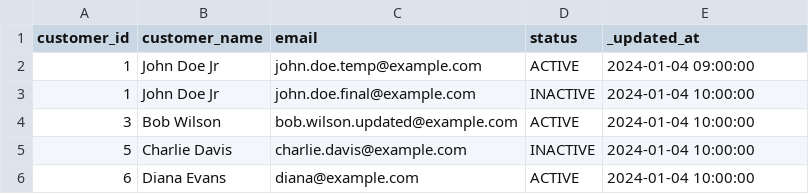
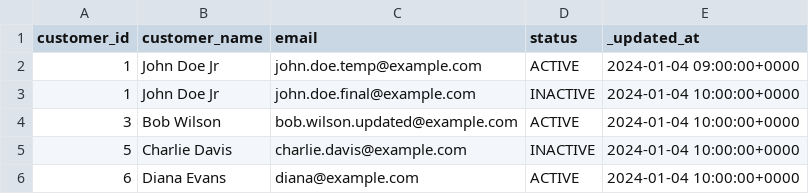
Before and after one commit to henryupton/dbt_snowflake_incremental_scd2, a CSV file: integration_tests/seeds/customers_raw_4.csv, drawn as a sheet.

```diff
--- a/integration_tests/seeds/customers_raw_4.csv
+++ b/integration_tests/seeds/customers_raw_4.csv
@@ -1,6 +1,6 @@
 customer_id,customer_name,email,status,_updated_at
-1,John Doe Jr,john.doe.temp@example.com,ACTIVE,2024-01-04 09:00:00
-1,John Doe Jr,john.doe.final@example.com,INACTIVE,2024-01-04 10:00:00
-3,Bob Wilson,bob.wilson.updated@example.com,ACTIVE,2024-01-04 10:00:00
-5,Charlie Davis,charlie.davis@example.com,INACTIVE,2024-01-04 10:00:00
-6,Diana Evans,diana@example.com,ACTIVE,2024-01-04 10:00:00
+1,John Doe Jr,john.doe.temp@example.com,ACTIVE,2024-01-04 09:00:00+0000
+1,John Doe Jr,john.doe.final@example.com,INACTIVE,2024-01-04 10:00:00+0000
+3,Bob Wilson,bob.wilson.updated@example.com,ACTIVE,2024-01-04 10:00:00+0000
+5,Charlie Davis,charlie.davis@example.com,INACTIVE,2024-01-04 10:00:00+0000
+6,Diana Evans,diana@example.com,ACTIVE,2024-01-04 10:00:00+0000
```
Also changed, not shown: integration_tests/seeds/customers_scd2_result_1.csv, integration_tests/seeds/customers_scd2_result_2.csv, 12 other files.
